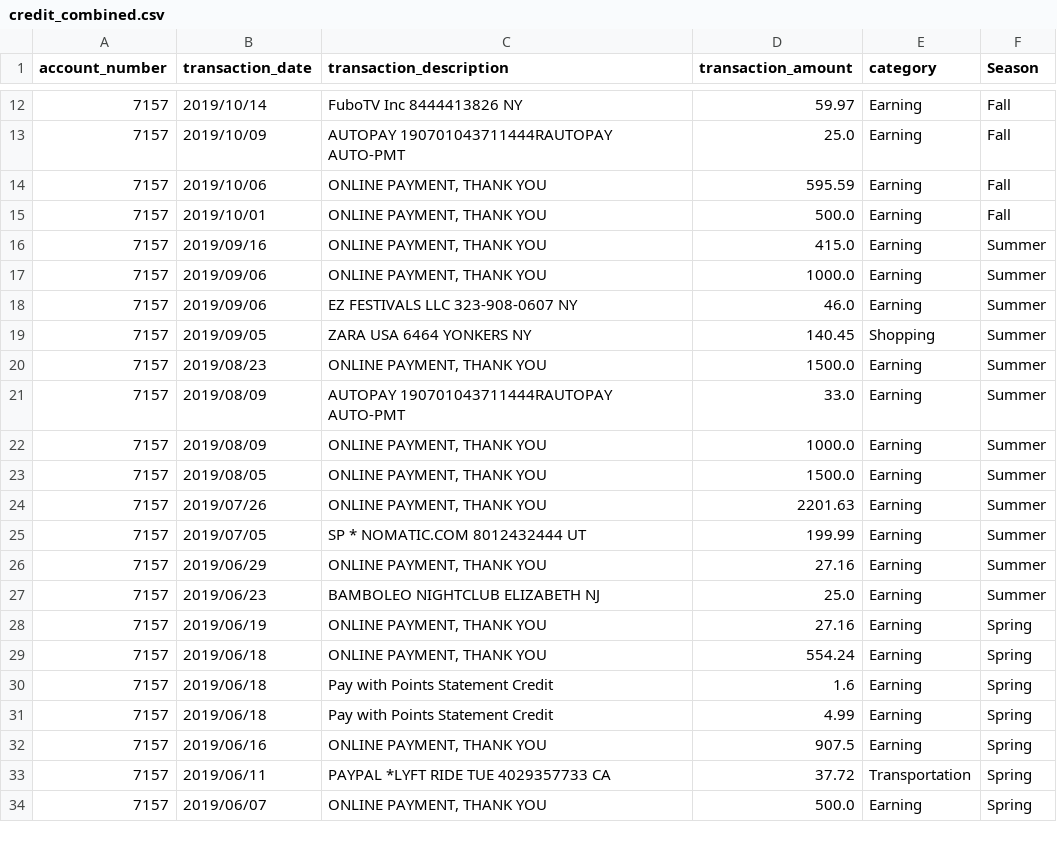
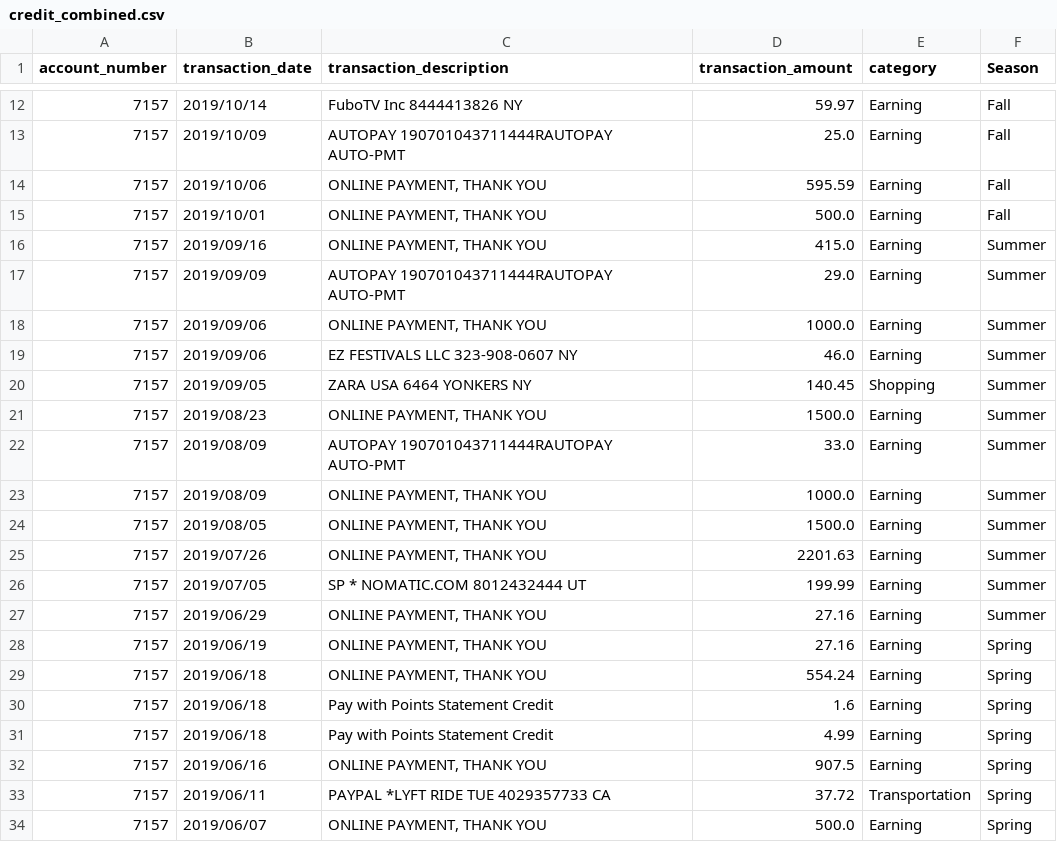
Before and after one commit to mgmayagu/Financial-Data-Analysis-Visualization, a CSV file: data/credit_combined.csv, drawn as a sheet; only a part is shown, gaps mark what is left out; removed rows and columns are numbered as before the commit, all else as after; the diff names each change by its address in the sheet, - before the commit and + after, or states it on an @@ line.

```diff
--- a/data/credit_combined.csv
+++ b/data/credit_combined.csv
+row 17: 7157 | 2019/09/09 | AUTOPAY 190701043711444RAUTOPAY AUTO-PMT | 29.0 | Earning | Summer
-row 27: 7157 | 2019/06/23 | BAMBOLEO NIGHTCLUB ELIZABETH NJ | 25.0 | Earning | Summer
```
Also changed, not shown: data/MM_2019_Data.csv, data/debit_combined.csv, 3 other files.
